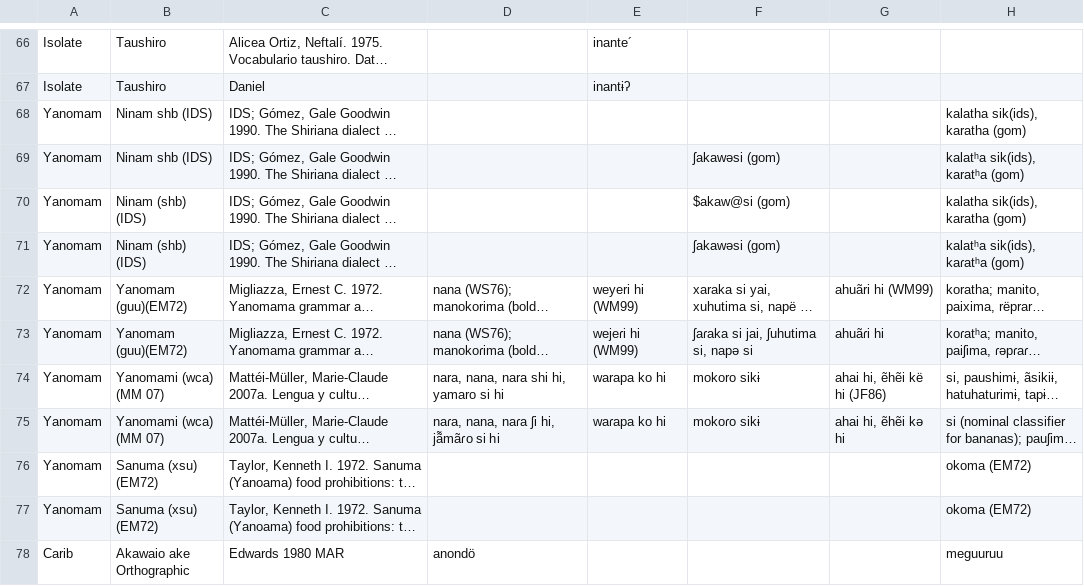
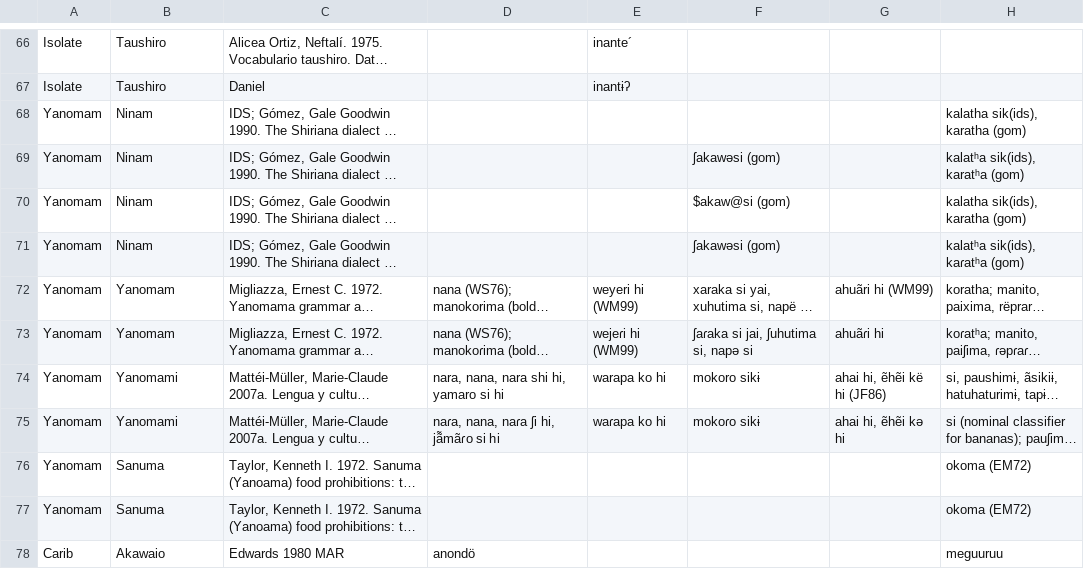
Before and after one commit to vaelen/HunterGathererLanguages, a CSV file: csv/plants.csv, drawn as a sheet; only a part is shown, gaps mark what is left out; long unchanged cells end in …; the diff covers the shown part only; the diff names each change by its address in the sheet, - before the commit and + after, or states it on an @@ line.

```diff
--- a/csv/plants.csv
+++ b/csv/plants.csv
-B68:B69: Ninam shb (IDS)
+B68:B69: Ninam
-B70:B71: Ninam (shb) (IDS)
+B70:B71: Ninam
-B72:B73: Yanomam (guu)(EM72)
+B72:B73: Yanomam
-B74:B75: Yanomami (wca) (MM 07)
+B74:B75: Yanomami
-B76:B77: Sanuma (xsu) (EM72)
+B76:B77: Sanuma
-B78: Akawaio ake Orthographic
+B78: Akawaio
```
Also changed, not shown: 45 edited cells elsewhere in this file, csv/animals.csv, csv/basic_vocab.csv, 10 other files.
